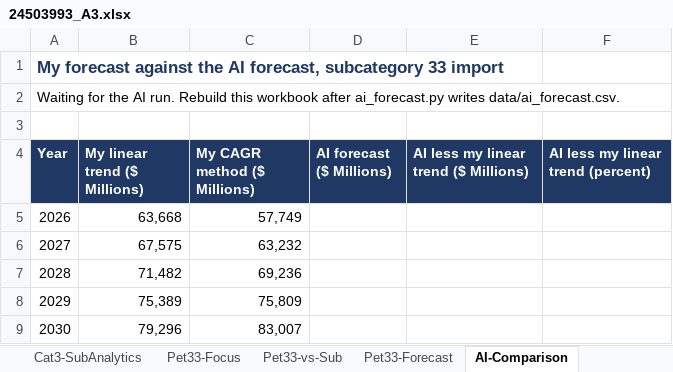
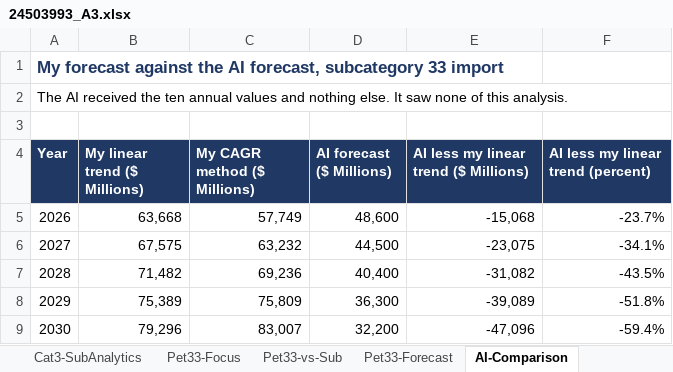
Before and after one commit to toms55/32146_A3, an Excel workbook: out/24503993_A3.xlsx, sheet AI-Comparison, drawn as a sheet; values as stored, in another font and other column widths than the file's, no borders; the diff names each change by its address in the sheet, - before the commit and + after, or states it on an @@ line.

Commit message:
Add the forecast, the blind AI run and the research notes
forecast.py reads the forecast out of the recalculated workbook instead
of recomputing it, so the workbook stays the single source of the
numbers. It writes data/forecast.csv for the charts.

The AI run received the ten annual import values and nothing else. The
prompt, the reply, the model id and the date are logged word for word in
data/ai_forecast.md. The AI fitted only the 2022 to 2025 decline and
forecasts a fall to 32,200 by 2030. The whole decade fit forecasts a rise
to 79,296. The two answers differ by 47,096 million dollars, which is
more than the entire 2016 import value.

research_notes.md carries seven sourced notes. Two of them correct
assumptions made while planning. China's coal restrictions did not reduce
Australian coal export value, which rose 124% during the restriction
period and fell after it ended. The 2022 coal against iron ore divergence
is two separate price cycles crossing, because iron ore had already
fallen from its April 2021 record to a low in November 2021, before
energy prices spiked. Each note states the limit of its claim.

```diff
--- a/out/24503993_A3.xlsx (sheet AI-Comparison)
+++ b/out/24503993_A3.xlsx (sheet AI-Comparison)
-A2 (Year): Waiting for the AI run. Rebuild this workbook after ai_forecast.py writes data/ai_forecast.csv.
+A2 (Year): The AI received the ten annual values and nothing else. It saw none of this analysis.
-D5 (AI forecast ($ Millions)): (empty)
+D5 (AI forecast ($ Millions)): 48,600
-E5: (empty)
+E5: -15,068
-F5: (empty)
+F5: -23.7%
-D6 (AI forecast ($ Millions)): (empty)
+D6 (AI forecast ($ Millions)): 44,500
-E6: (empty)
+E6: -23,075
-F6: (empty)
+F6: -34.1%
-D7 (AI forecast ($ Millions)): (empty)
+D7 (AI forecast ($ Millions)): 40,400
-E7: (empty)
+E7: -31,082
-F7: (empty)
+F7: -43.5%
-D8 (AI forecast ($ Millions)): (empty)
+D8 (AI forecast ($ Millions)): 36,300
-E8: (empty)
+E8: -39,089
-F8: (empty)
+F8: -51.8%
-D9 (AI forecast ($ Millions)): (empty)
+D9 (AI forecast ($ Millions)): 32,200
-E9: (empty)
+E9: -47,096
-F9: (empty)
+F9: -59.4%
```
Also changed, not shown: charts or pictures, 6 other files.
